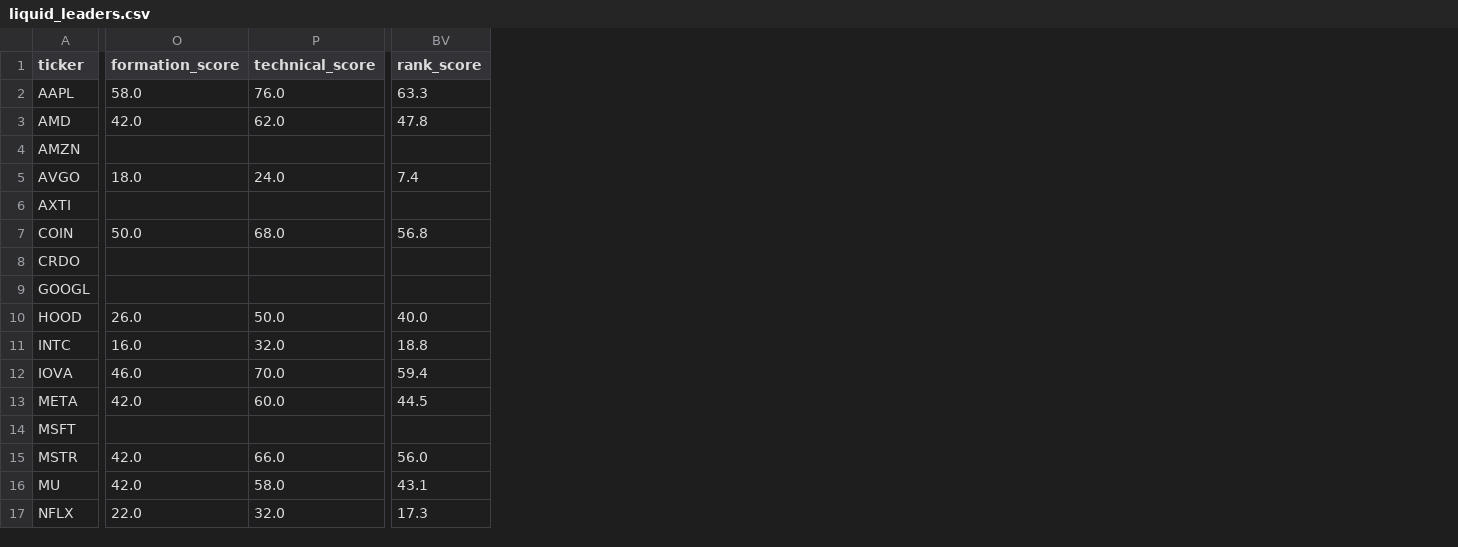
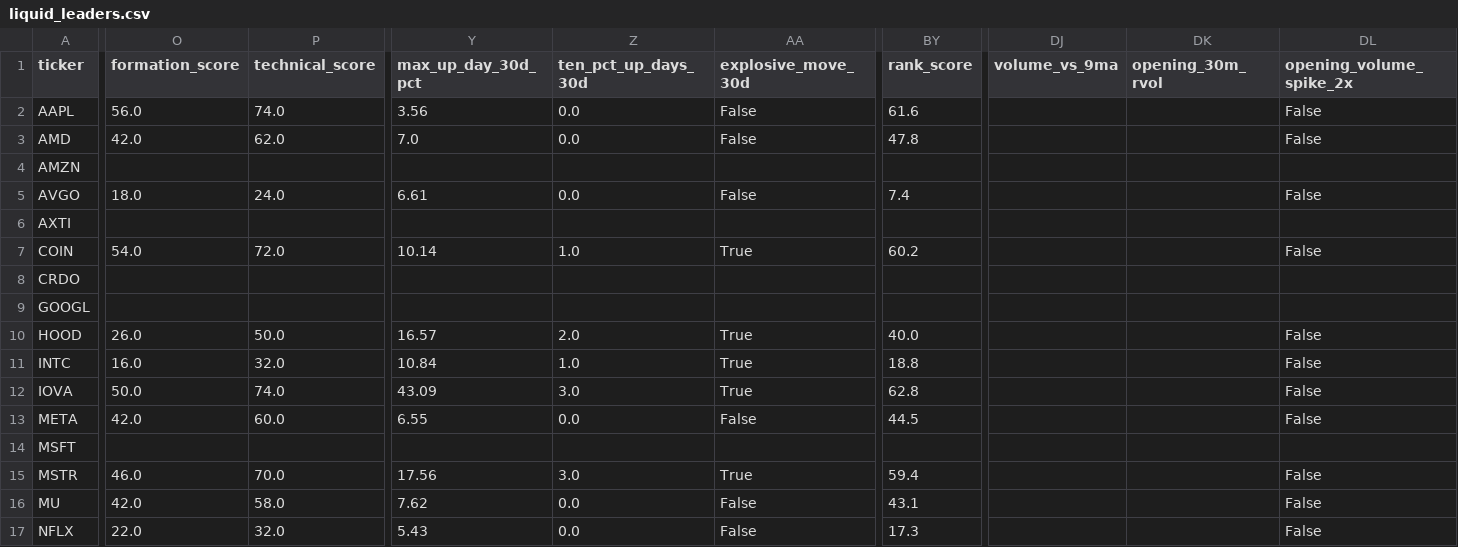
Before and after one commit to AmolBhosale1989/ai-market-scanner, a CSV file: dashboard-data/liquid_leaders.csv, drawn as a sheet; only a part is shown, gaps mark what is left out; addresses are those after the commit; the diff covers the shown part only; the diff names each change by its address in the sheet, - before the commit and + after, or states it on an @@ line.

```diff
--- a/dashboard-data/liquid_leaders.csv
+++ b/dashboard-data/liquid_leaders.csv
+column Y (max_up_day_30d_pct), rows 2-17: 3.56 | 7.0 |  | 6.61 |  | 10.14 |  |  | 16.57 | 10.84 | 43.09 | 6.55 |  | 17.56 | 7.62 | 5.43
+column Z (ten_pct_up_days_30d), rows 2-17: 0.0 | 0.0 |  | 0.0 |  | 1.0 |  |  | 2.0 | 1.0 | 3.0 | 0.0 |  | 3.0 | 0.0 | 0.0
+column AA (explosive_move_30d), rows 2-17: False | False |  | False |  | True |  |  | True | True | True | False |  | True | False | False
+column DJ (volume_vs_9ma), empty
+column DK (opening_30m_rvol), empty
+column DL (opening_volume_spike_2x), rows 2-17: False | False |  | False |  | False |  |  | False | False | False | False |  | False | False | False
-O2 (formation_score): 58.0
+O2 (formation_score): 56.0
-P2 (technical_score): 76.0
+P2 (technical_score): 74.0
-BY2 (rank_score): 63.3
+BY2 (rank_score): 61.6
-O7 (formation_score): 50.0
+O7 (formation_score): 54.0
-P7 (technical_score): 68.0
+P7 (technical_score): 72.0
-BY7 (rank_score): 56.8
+BY7 (rank_score): 60.2
-O12 (formation_score): 46.0
+O12 (formation_score): 50.0
-P12 (technical_score): 70.0
+P12 (technical_score): 74.0
-BY12 (rank_score): 59.4
+BY12 (rank_score): 62.8
-O15 (formation_score): 42.0
+O15 (formation_score): 46.0
-P15 (technical_score): 66.0
+P15 (technical_score): 70.0
-BY15 (rank_score): 56.0
+BY15 (rank_score): 59.4
```
Also changed, not shown: 41 edited cells elsewhere in this file, dashboard-data/recommended_trades.csv, dashboard-data/tradable_universe.csv, 19 other files.
